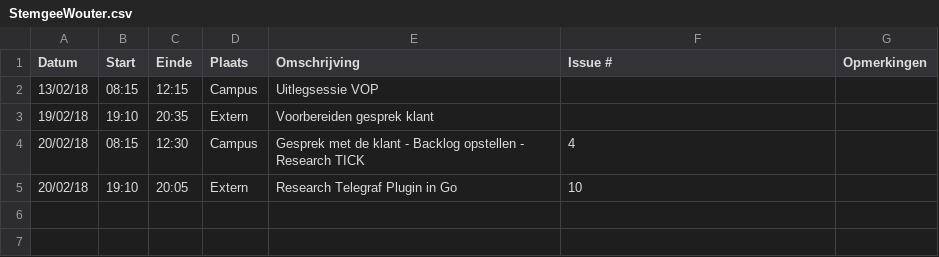
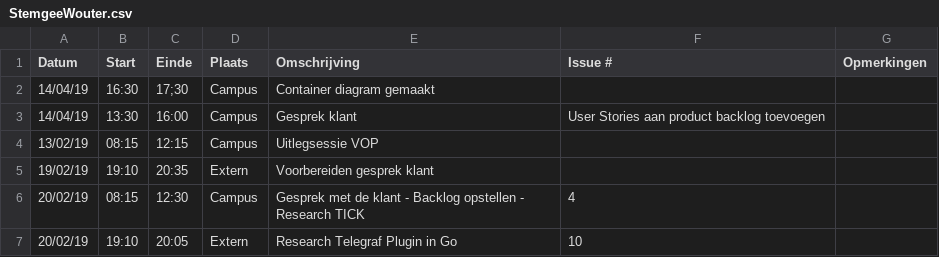
Before and after one commit to WouterStemgee/inventory-management-system-autonomous-drones, a CSV file: logboeken/StemgeeWouter.csv, drawn as a sheet.

Commit message:
Update StemgeeWouter.csv

```diff
--- a/logboeken/StemgeeWouter.csv
+++ b/logboeken/StemgeeWouter.csv
@@ -1,5 +1,7 @@
 Datum,Start,Einde,Plaats,Omschrijving,Issue #,Opmerkingen
-13/02/18,08:15,12:15,Campus,Uitlegsessie VOP,,
-19/02/18,19:10,20:35,Extern,Voorbereiden gesprek klant,,
-20/02/18,08:15,12:30,Campus,Gesprek met de klant - Backlog opstellen - Research TICK, 4,
-20/02/18,19:10,20:05,Extern,Research Telegraf Plugin in Go, 10,
+14/04/19,16:30,17;30,Campus,Container diagram gemaakt,,
+14/04/19,13:30,16:00,Campus,Gesprek klant,User Stories aan product backlog toevoegen,
+13/02/19,08:15,12:15,Campus,Uitlegsessie VOP,,
+19/02/19,19:10,20:35,Extern,Voorbereiden gesprek klant,,
+20/02/19,08:15,12:30,Campus,Gesprek met de klant - Backlog opstellen - Research TICK, 4,
+20/02/19,19:10,20:05,Extern,Research Telegraf Plugin in Go, 10,
```
